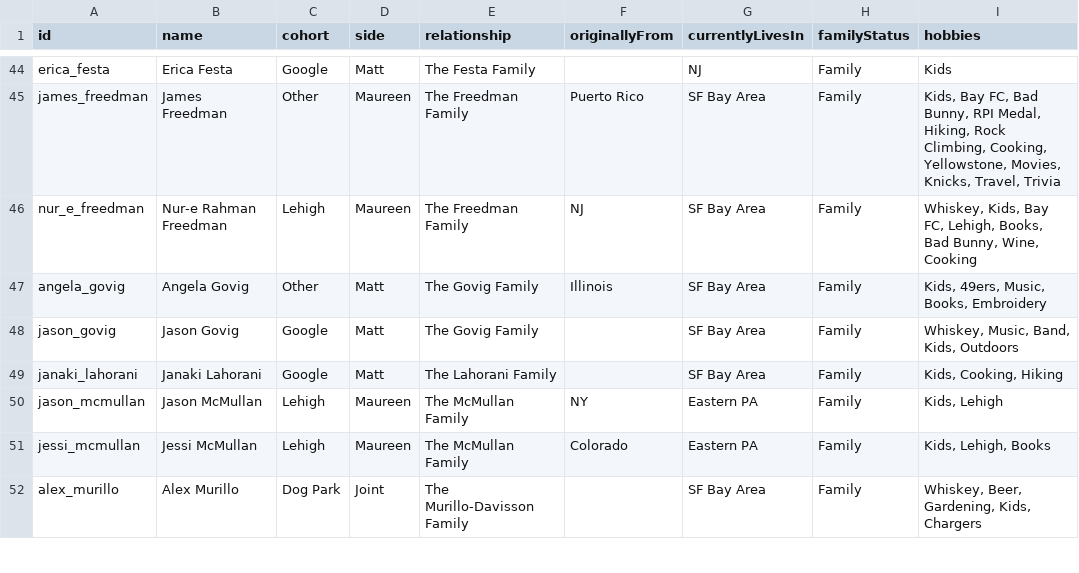
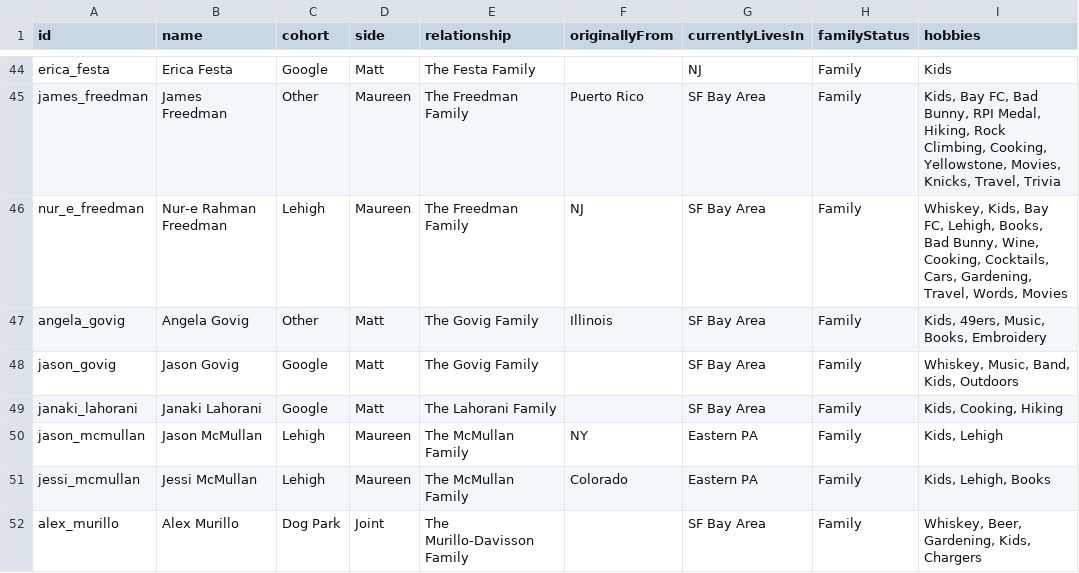
Before and after one commit to mhoying/wedding-graph, a CSV file: public/guests_template.csv, drawn as a sheet; only a part is shown, gaps mark what is left out.

```diff
--- a/public/guests_template.csv
+++ b/public/guests_template.csv
@@ -45,3 +45,3 @@ erica_festa,"Erica Festa","Google","Matt","The Festa Family","","NJ","Family","K
 james_freedman,"James Freedman","Other","Maureen","The Freedman Family","Puerto Rico","SF Bay Area","Family","Kids, Bay FC, Bad Bunny, RPI Medal, Hiking, Rock Climbing, Cooking, Yellowstone, Movies, Knicks, Travel, Trivia"
-nur_e_freedman,"Nur-e Rahman Freedman","Lehigh","Maureen","The Freedman Family","NJ","SF Bay Area","Family","Whiskey, Kids, Bay FC, Lehigh, Books, Bad Bunny, Wine, Cooking"
+nur_e_freedman,"Nur-e Rahman Freedman","Lehigh","Maureen","The Freedman Family","NJ","SF Bay Area","Family","Whiskey, Kids, Bay FC, Lehigh, Books, Bad Bunny, Wine, Cooking, Cocktails, Cars, Gardening, Travel, Words, Movies"
 angela_govig,"Angela Govig","Other","Matt","The Govig Family","Illinois","SF Bay Area","Family","Kids, 49ers, Music, Books, Embroidery"
```
Also changed, not shown: 2 other files.
